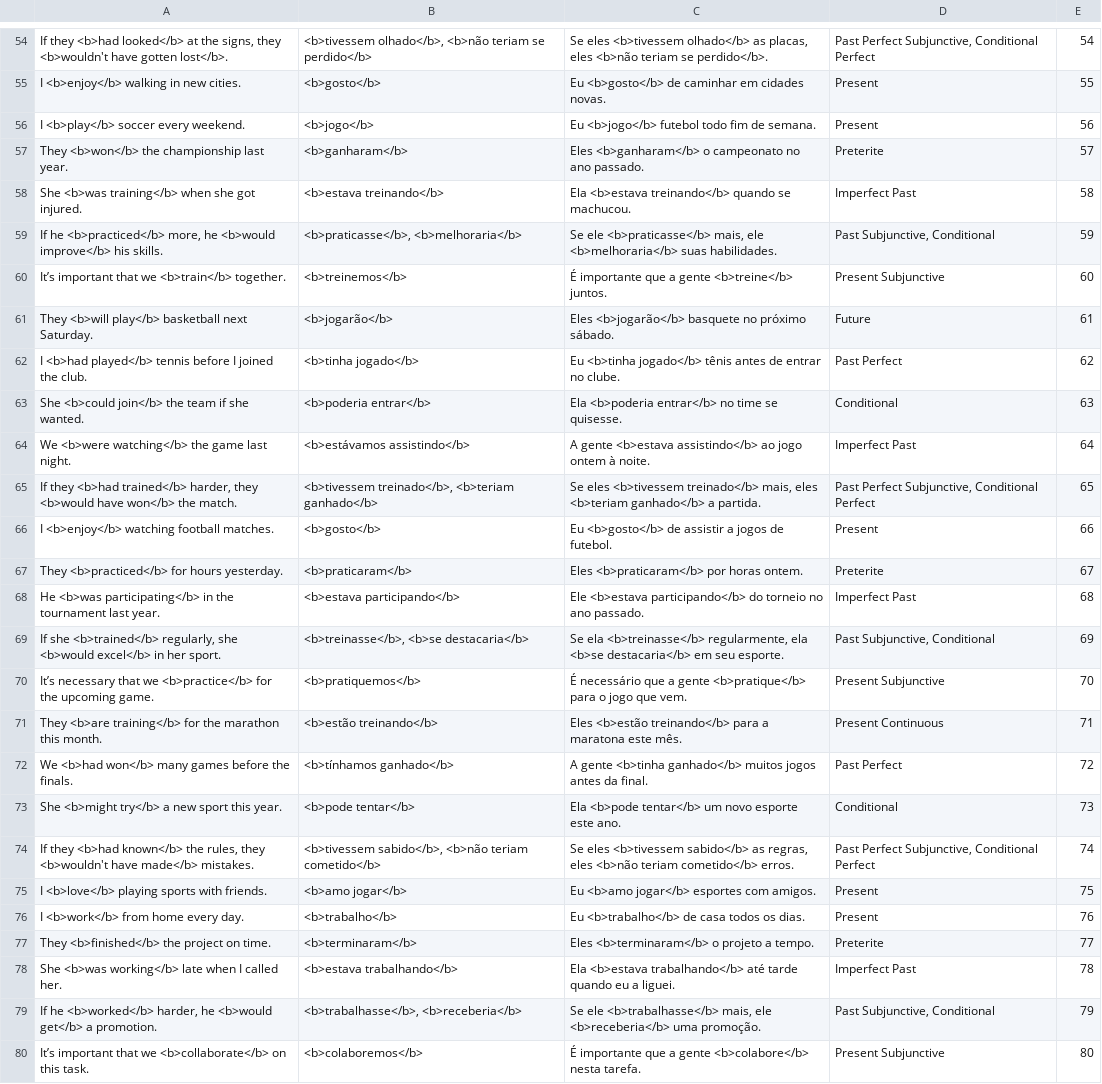
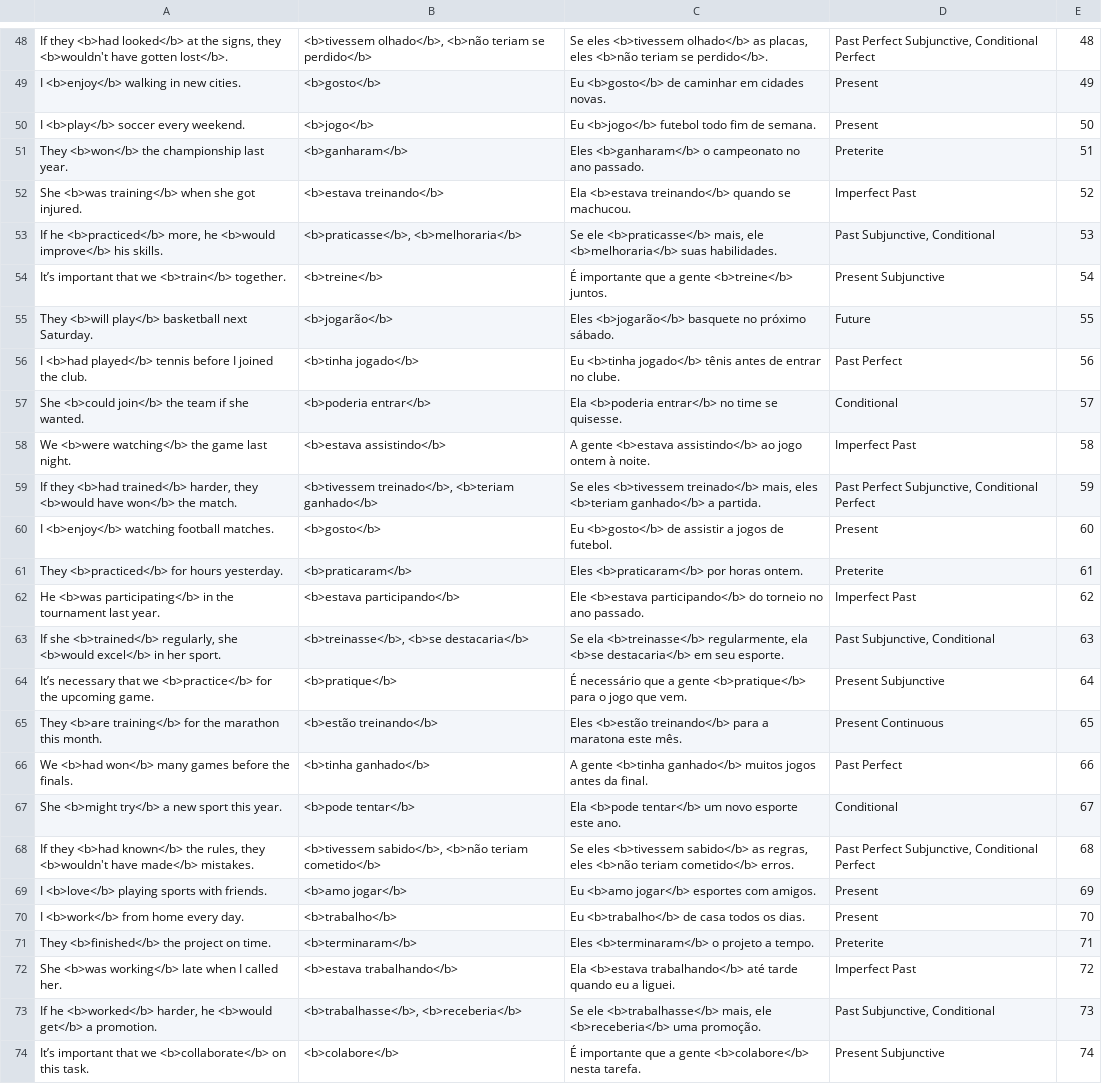
Before and after one commit to MBBaten/anki_verb_conjugation_trainer, a CSV file: verb_conjugation_simple_database.csv, drawn as a sheet; only a part is shown, gaps mark what is left out; addresses are those after the commit; the diff covers the shown part only; the diff names each change by its address in the sheet, - before the commit and + after, or states it on an @@ line.

```diff
--- a/verb_conjugation_simple_database.csv
+++ b/verb_conjugation_simple_database.csv
-E48: 54
+E48: 48
-E49: 55
+E49: 49
-E50: 56
+E50: 50
-E51: 57
+E51: 51
-E52: 58
+E52: 52
-E53: 59
+E53: 53
-B54: <b>treinemos</b>
+B54: <b>treine</b>
-E54: 60
+E54: 54
-E55: 61
+E55: 55
-E56: 62
+E56: 56
-E57: 63
+E57: 57
-B58: <b>estávamos assistindo</b>
+B58: <b>estava assistindo</b>
-E58: 64
+E58: 58
-E59: 65
+E59: 59
-E60: 66
+E60: 60
-E61: 67
+E61: 61
-E62: 68
+E62: 62
-E63: 69
+E63: 63
-B64: <b>pratiquemos</b>
+B64: <b>pratique</b>
-E64: 70
+E64: 64
-E65: 71
+E65: 65
-B66: <b>tínhamos ganhado</b>
+B66: <b>tinha ganhado</b>
-E66: 72
+E66: 66
-E67: 73
+E67: 67
-E68: 74
+E68: 68
-E69: 75
+E69: 69
-E70: 76
+E70: 70
-E71: 77
+E71: 71
-E72: 78
+E72: 72
-E73: 79
+E73: 73
-B74: <b>colaboremos</b>
+B74: <b>colabore</b>
-E74: 80
+E74: 74
```
Also changed, not shown: 6 removed rows and 124 edited cells elsewhere in this file.
